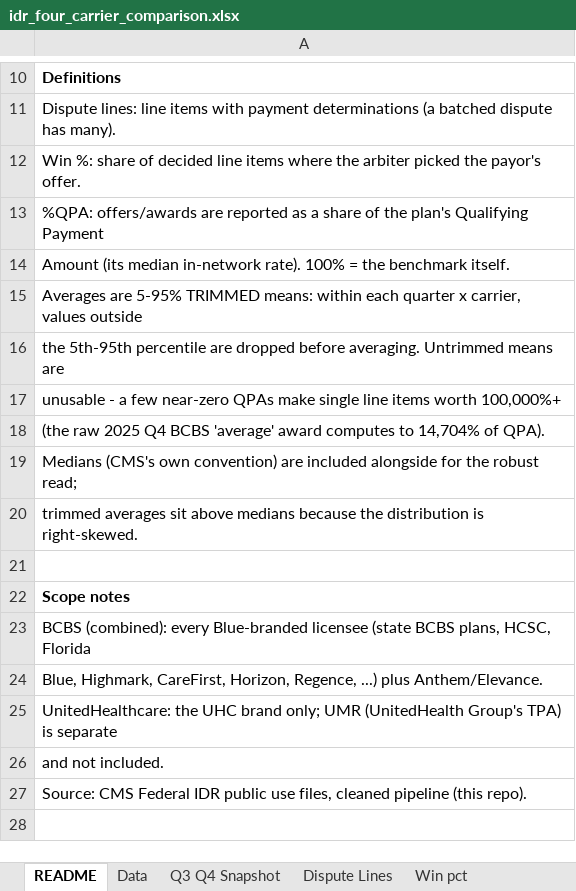
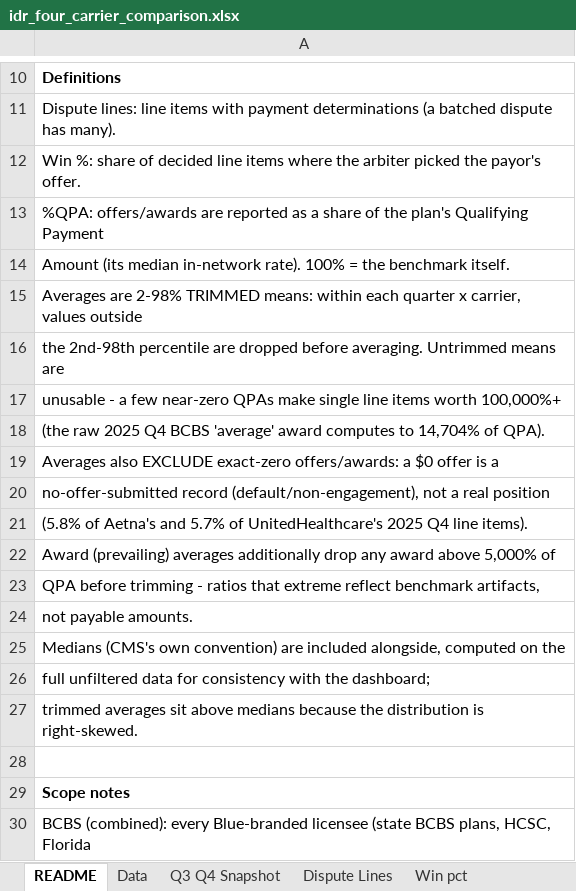
Before and after one commit to jeffreydyoung2-afk/Claude_experiments, an Excel workbook: idr_four_carrier_comparison.xlsx, sheet README, drawn as a sheet; only a part is shown, gaps mark what is left out; the shorter side is filled out with more unchanged rows; values as stored, in another font and other column widths than the file's, no borders; the diff names each change by its address in the sheet, - before the commit and + after, or states it on an @@ line.

```diff
--- a/idr_four_carrier_comparison.xlsx (sheet README)
+++ b/idr_four_carrier_comparison.xlsx (sheet README)
-A15: Averages are 5-95% TRIMMED means:…
+A15: Averages are 2-98% TRIMMED means:…
-A16: the 5th-95th percentile are…
+A16: the 2nd-98th percentile are…
-A19: Medians (CMS's own convention) are included alongside for the robust read;
+A19: Averages also EXCLUDE exact-zero offers/awards: a $0 offer is a
+row 20: no-offer-submitted record (default/non-engagement), not a real position
+row 21: (5.8% of Aetna's and 5.7% of UnitedHealthcare's 2025 Q4 line items).
+row 22: Award (prevailing) averages additionally drop any award above 5,000% of
+row 23: QPA before trimming - ratios that extreme reflect benchmark artifacts,
+row 24: not payable amounts.
+row 25: Medians (CMS's own convention) are included alongside, computed on the
+row 26: full unfiltered data for consistency with the dashboard;
```
Also changed, not shown: sheet Data, sheet Avg Prevailing pctQPA, sheet Avg Payor Offer pctQPA, sheet Q3 Q4 Snapshot, charts or pictures.
